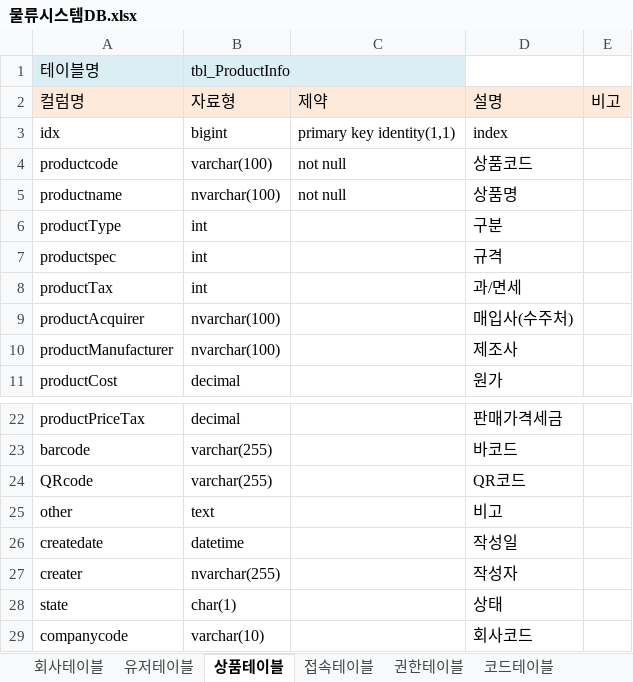
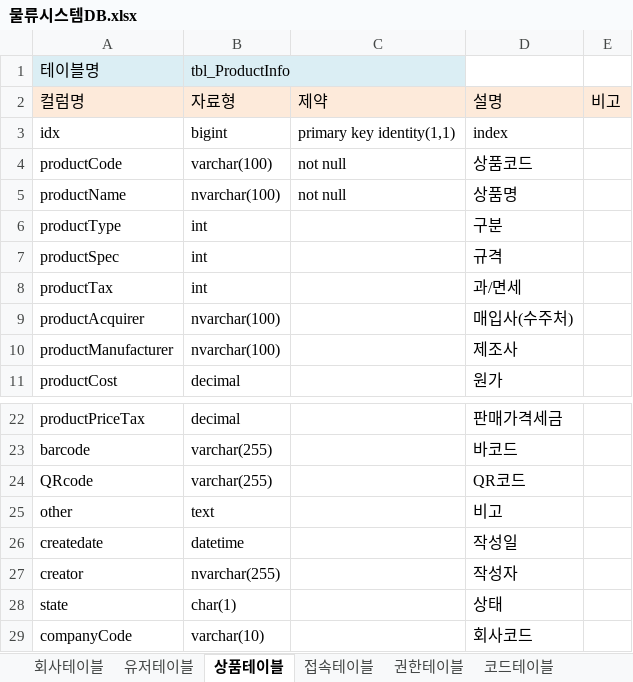
Before and after one commit to nowonbun/LogisticSystem, an Excel workbook: database/물류시스템DB.xlsx, sheet 상품테이블, drawn as a sheet; only a part is shown, gaps mark what is left out; values as stored, in another font and other column widths than the file's, no borders; the diff names each change by its address in the sheet, - before the commit and + after, or states it on an @@ line.

```diff
--- a/database/물류시스템DB.xlsx (sheet 상품테이블)
+++ b/database/물류시스템DB.xlsx (sheet 상품테이블)
-A4: productcode
+A4: productCode
-A5: productname
+A5: productName
-A7: productspec
+A7: productSpec
-A27: creater
+A27: creator
-A29: companycode
+A29: companyCode
```
Also changed, not shown: sheet 코드테이블, other sheet tabs, 10 other files.
